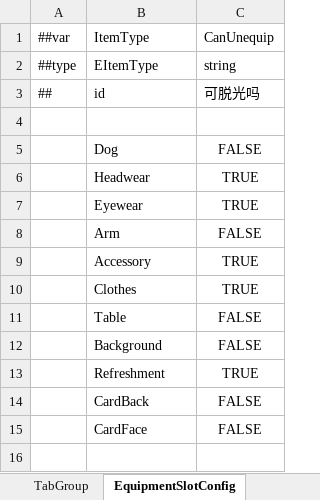
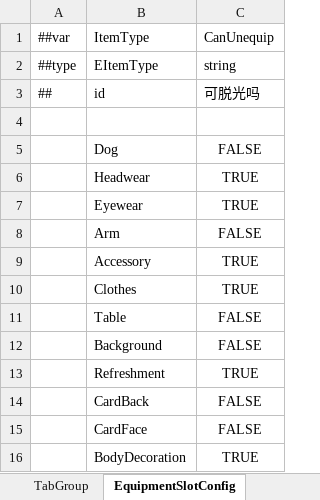
Before and after one commit to SeananTQ/lucky-dog-pub-2026, an Excel workbook: luban-excels/xlsx/Items.xlsx, sheet EquipmentSlotConfig, drawn as a sheet; values as stored, in another font and other column widths than the file's, no borders; the diff names each change by its address in the sheet, - before the commit and + after, or states it on an @@ line.

```diff
--- a/luban-excels/xlsx/Items.xlsx (sheet EquipmentSlotConfig)
+++ b/luban-excels/xlsx/Items.xlsx (sheet EquipmentSlotConfig)
+row 16:  | BodyDecoration | TRUE
```
Also changed, not shown: sheet Item, sheet 枚举示例, luban-excels/xlsx/__enums__.xlsx, 12 other files.
